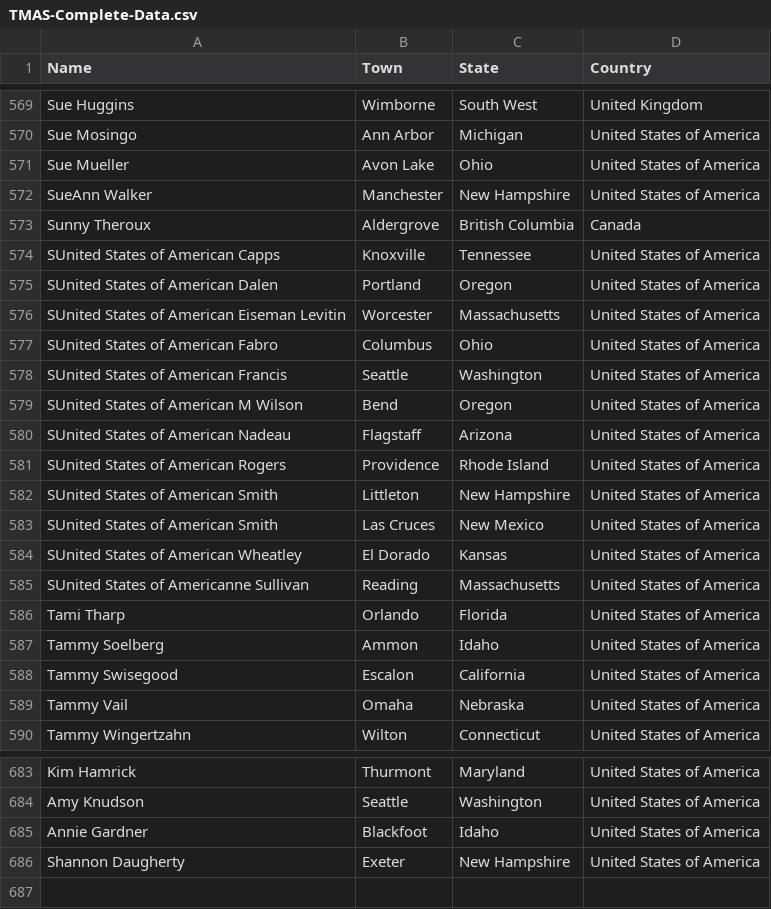
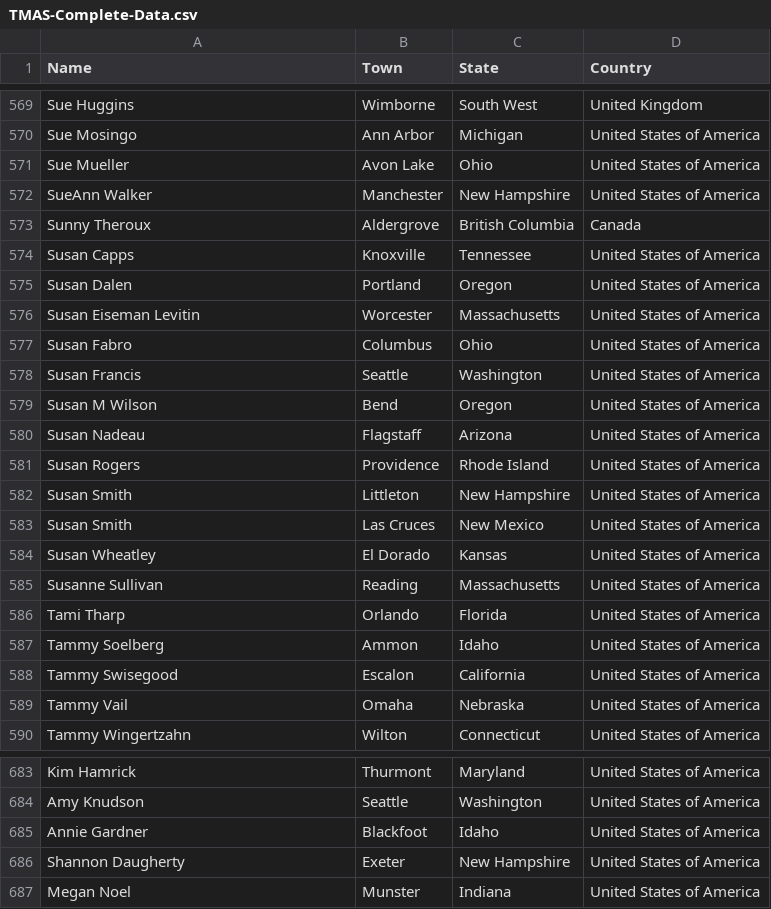
Before and after one commit to tfriend123/TMAS, a CSV file: Data/TMAS-Complete-Data.csv, drawn as a sheet; only a part is shown, gaps mark what is left out.

```diff
--- a/Data/TMAS-Complete-Data.csv
+++ b/Data/TMAS-Complete-Data.csv
@@ -573,14 +573,14 @@ SueAnn Walker,Manchester,New Hampshire ,United States of America
 Sunny Theroux,Aldergrove,British Columbia,Canada
-SUnited States of American Capps,Knoxville,Tennessee,United States of America
-SUnited States of American Dalen,Portland,Oregon,United States of America
-SUnited States of American Eiseman Levitin,Worcester,Massachusetts,United States of America
-SUnited States of American Fabro,Columbus,Ohio,United States of America
-SUnited States of American Francis,Seattle,Washington,United States of America
-SUnited States of American M Wilson ,Bend,Oregon,United States of America
-SUnited States of American Nadeau,Flagstaff,Arizona,United States of America
-SUnited States of American Rogers,Providence,Rhode Island,United States of America
-SUnited States of American Smith,Littleton,New Hampshire,United States of America
-SUnited States of American Smith,Las Cruces,New Mexico,United States of America
-SUnited States of American Wheatley ,El Dorado,Kansas,United States of America
-SUnited States of Americanne Sullivan,Reading,Massachusetts,United States of America
+Susan Capps,Knoxville,Tennessee,United States of America
+Susan Dalen,Portland,Oregon,United States of America
+Susan Eiseman Levitin,Worcester,Massachusetts,United States of America
+Susan Fabro,Columbus,Ohio,United States of America
+Susan Francis,Seattle,Washington,United States of America
+Susan M Wilson ,Bend,Oregon,United States of America
+Susan Nadeau,Flagstaff,Arizona,United States of America
+Susan Rogers,Providence,Rhode Island,United States of America
+Susan Smith,Littleton,New Hampshire,United States of America
+Susan Smith,Las Cruces,New Mexico,United States of America
+Susan Wheatley ,El Dorado,Kansas,United States of America
+Susanne Sullivan,Reading,Massachusetts,United States of America
 Tami Tharp,Orlando,Florida,United States of America
@@ -686 +686,2 @@ Annie Gardner,Blackfoot,Idaho,United States of America
 Shannon Daugherty,Exeter,New Hampshire,United States of America
+Megan Noel,Munster,Indiana, United States of America
```
Also changed, not shown: 1 other file.
